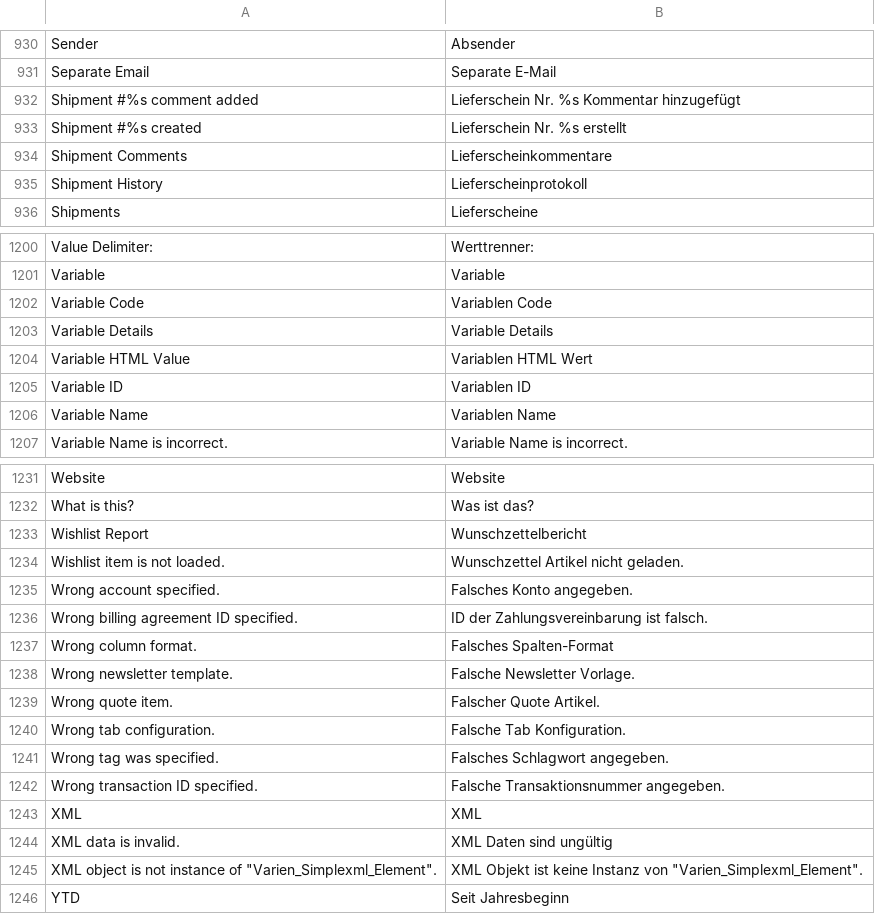
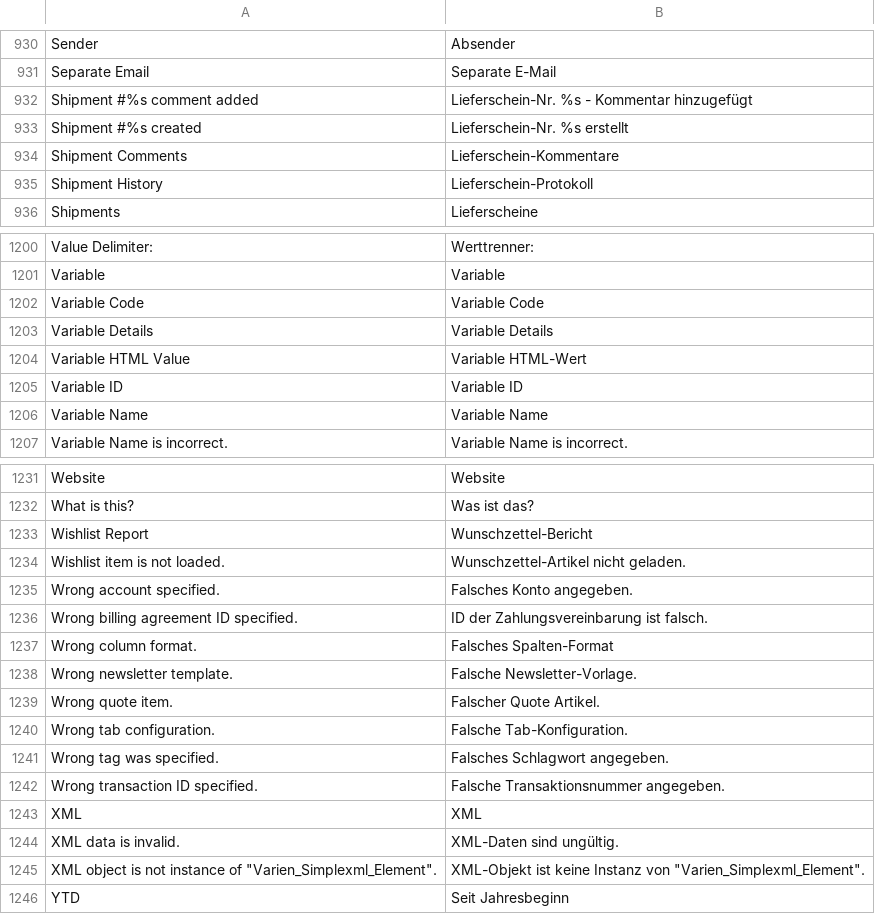
Before and after one commit to MaWoScha/German_LocalePack_de_DE, a CSV file: app/locale/de_DE/Mage_Adminhtml.csv, drawn as a sheet; only a part is shown, gaps mark what is left out; the diff covers the shown part only.

```diff
--- a/app/locale/de_DE/Mage_Adminhtml.csv
+++ b/app/locale/de_DE/Mage_Adminhtml.csv
@@ -931,6 +931,6 @@
 "Separate Email","Separate E-Mail"
-"Shipment #%s comment added","Lieferschein Nr. %s Kommentar hinzugefügt"
-"Shipment #%s created","Lieferschein Nr. %s erstellt"
-"Shipment Comments","Lieferscheinkommentare"
-"Shipment History","Lieferscheinprotokoll"
+"Shipment #%s comment added","Lieferschein-Nr. %s - Kommentar hinzugefügt"
+"Shipment #%s created","Lieferschein-Nr. %s erstellt"
+"Shipment Comments","Lieferschein-Kommentare"
+"Shipment History","Lieferschein-Protokoll"
 "Shipments","Lieferscheine"
@@ -1201,7 +1201,7 @@
 "Variable","Variable"
-"Variable Code","Variablen Code"
+"Variable Code","Variable Code"
 "Variable Details","Variable Details"
-"Variable HTML Value","Variablen HTML Wert"
-"Variable ID","Variablen ID"
-"Variable Name","Variablen Name"
+"Variable HTML Value","Variable HTML-Wert"
+"Variable ID","Variable ID"
+"Variable Name","Variable Name"
 "Variable Name is incorrect.","Variable Name is incorrect."
@@ -1232,4 +1232,4 @@
 "What is this?","Was ist das?"
-"Wishlist Report","Wunschzettelbericht"
-"Wishlist item is not loaded.","Wunschzettel Artikel nicht geladen."
+"Wishlist Report","Wunschzettel-Bericht"
+"Wishlist item is not loaded.","Wunschzettel-Artikel nicht geladen."
 "Wrong account specified.","Falsches Konto angegeben."
@@ -1237,5 +1237,5 @@
 "Wrong column format.","Falsches Spalten-Format"
-"Wrong newsletter template.","Falsche Newsletter Vorlage."
+"Wrong newsletter template.","Falsche Newsletter-Vorlage."
 "Wrong quote item.","Falscher Quote Artikel."
-"Wrong tab configuration.","Falsche Tab Konfiguration."
+"Wrong tab configuration.","Falsche Tab-Konfiguration."
 "Wrong tag was specified.","Falsches Schlagwort angegeben."
@@ -1243,4 +1243,4 @@
 "XML","XML"
-"XML data is invalid.","XML Daten sind ungültig"
-"XML object is not instance of ""Varien_Simplexml_Element"".","XML Objekt ist keine Instanz von ""Varien_Simplexml_Element""."
+"XML data is invalid.","XML-Daten sind ungültig."
+"XML object is not instance of ""Varien_Simplexml_Element"".","XML-Objekt ist keine Instanz von ""Varien_Simplexml_Element""."
 "YTD","Seit Jahresbeginn"
```
Also changed, not shown: 56 edited cells elsewhere in this file, app/locale/de_DE/Mage_Catalog.csv, app/locale/de_DE/Mage_Core.csv, 37 other files.
